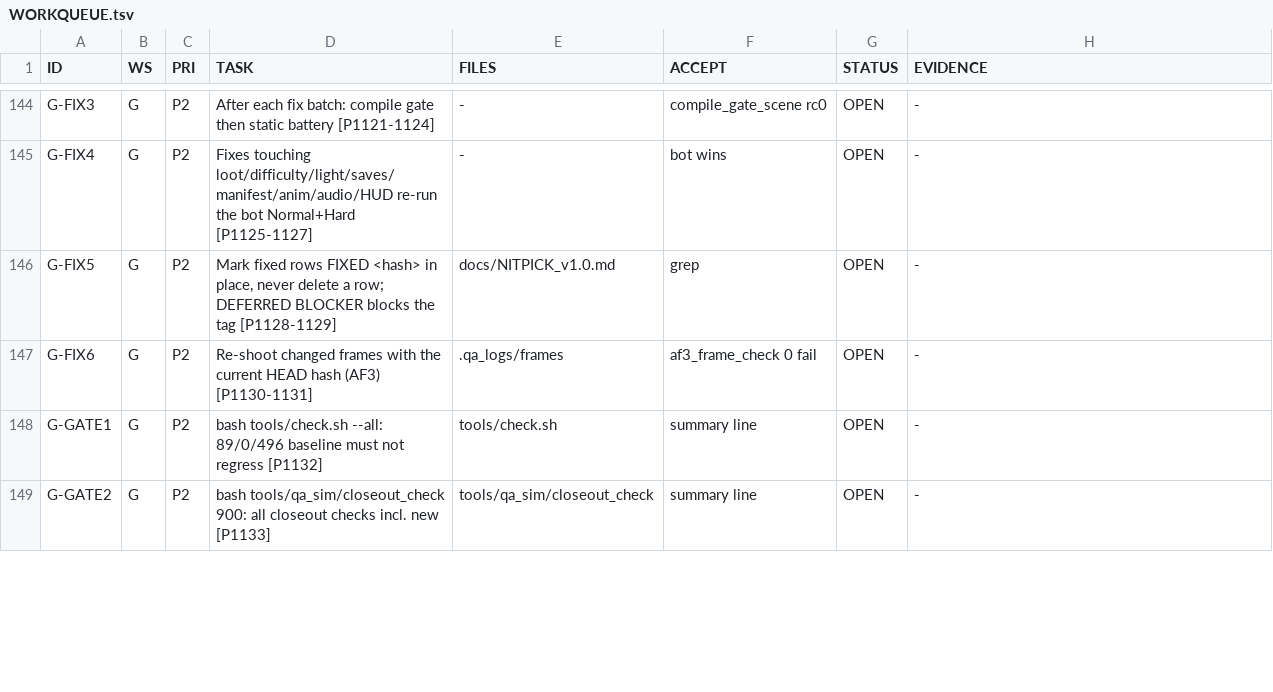
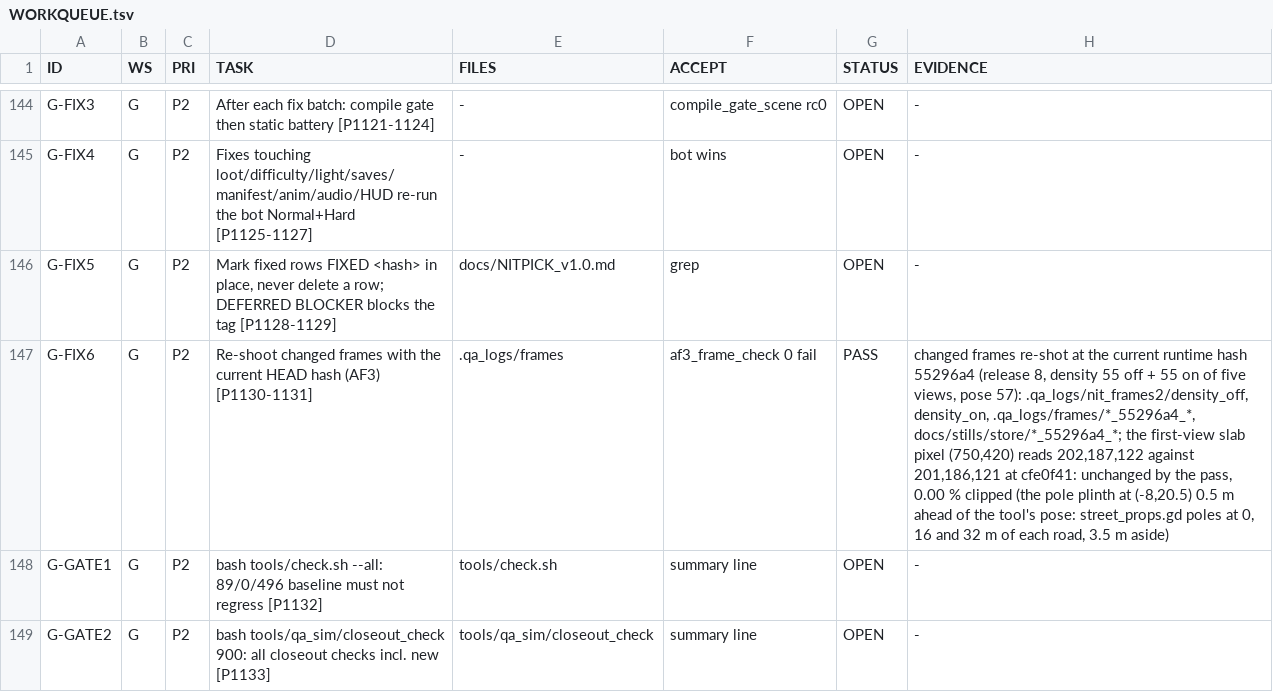
Before and after one commit to maxxxxx55555/igra, a TSV file: .qa_logs/WORKQUEUE.tsv, drawn as a sheet; only a part is shown, gaps mark what is left out; the diff covers the shown part only; the diff names each change by its address in the sheet, - before the commit and + after, or states it on an @@ line.

```diff
--- a/.qa_logs/WORKQUEUE.tsv
+++ b/.qa_logs/WORKQUEUE.tsv
-G147 (STATUS): OPEN
+G147 (STATUS): PASS
-H147 (EVIDENCE): -
+H147 (EVIDENCE): changed frames re-shot at the current runtime hash 55296a4 (release 8, density 55 off + 55 on of five views, pose 57): .qa_logs/nit_frames2/density_off, density_on, .qa_logs/frames/*_55296a4_*, docs/stills/store/*_55296a4_*; the first-view slab pixel (750,420) reads 202,187,122 against 201,186,121 at cfe0f41: unchanged by the pass, 0.00 % clipped (the pole plinth at (-8,20.5) 0.5 m ahead of the tool's pose: street_props.gd poles at 0, 16 and 32 m of each road, 3.5 m aside)
```
Also changed, not shown: 16 edited cells elsewhere in this file, docs/artifacts/rc16/launch_ledger.tsv, 16 other files.
